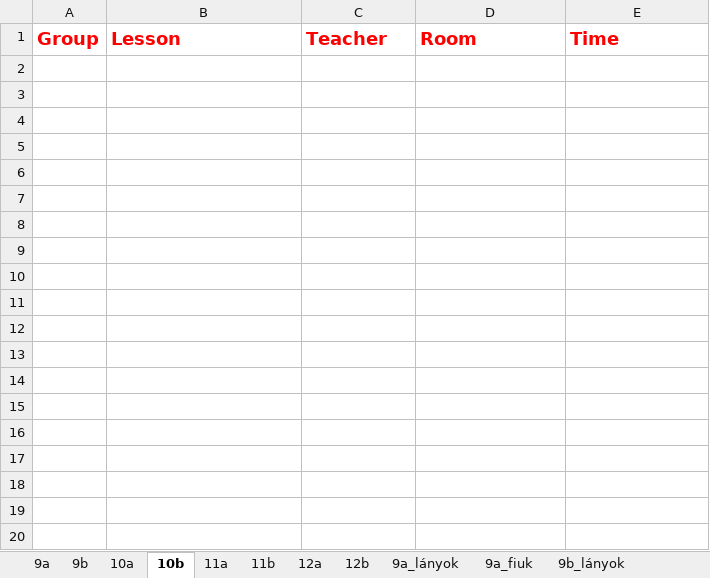
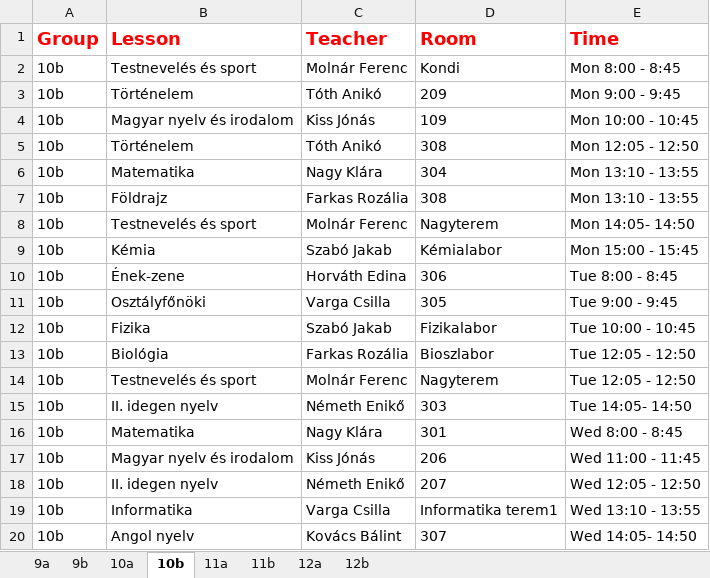
Before and after one commit to eszter1999/onlab-schedule, an Excel workbook: classes.xlsx, sheet 10b, drawn as a sheet; only a part is shown; values as stored, in another font and other column widths than the file's, no borders; the diff covers the shown part only; the diff names each change by its address in the sheet, - before the commit and + after, or states it on an @@ line.

```diff
--- a/classes.xlsx (sheet 10b)
+++ b/classes.xlsx (sheet 10b)
-sheet tab: 9a_lányok
-sheet tab: 9a_fiuk
-sheet tab: 9b_lányok
+row 2: 10b | Testnevelés és sport | Molnár Ferenc | Kondi | Mon 8:00 - 8:45
+row 3: 10b | Történelem | Tóth Anikó | 209 | Mon 9:00 - 9:45
+row 4: 10b | Magyar nyelv és irodalom | Kiss Jónás | 109 | Mon 10:00 - 10:45
+row 5: 10b | Történelem | Tóth Anikó | 308 | Mon 12:05 - 12:50
+row 6: 10b | Matematika | Nagy Klára | 304 | Mon 13:10 - 13:55
+row 7: 10b | Földrajz | Farkas Rozália | 308 | Mon 13:10 - 13:55
+row 8: 10b | Testnevelés és sport | Molnár Ferenc | Nagyterem | Mon 14:05- 14:50
+row 9: 10b | Kémia | Szabó Jakab | Kémialabor | Mon 15:00 - 15:45
+row 10: 10b | Ének-zene | Horváth Edina | 306 | Tue 8:00 - 8:45
+row 11: 10b | Osztályfőnöki | Varga Csilla | 305 | Tue 9:00 - 9:45
+row 12: 10b | Fizika | Szabó Jakab | Fizikalabor | Tue 10:00 - 10:45
+row 13: 10b | Biológia | Farkas Rozália | Bioszlabor | Tue 12:05 - 12:50
+row 14: 10b | Testnevelés és sport | Molnár Ferenc | Nagyterem | Tue 12:05 - 12:50
+row 15: 10b | II. idegen nyelv | Németh Enikő | 303 | Tue 14:05- 14:50
+row 16: 10b | Matematika | Nagy Klára | 301 | Wed 8:00 - 8:45
+row 17: 10b | Magyar nyelv és irodalom | Kiss Jónás | 206 | Wed 11:00 - 11:45
+row 18: 10b | II. idegen nyelv | Németh Enikő | 207 | Wed 12:05 - 12:50
+row 19: 10b | Informatika | Varga Csilla | Informatika terem1 | Wed 13:10 - 13:55
+row 20: 10b | Angol nyelv | Kovács Bálint | 307 | Wed 14:05- 14:50
```
Also changed, not shown: 17 added rows elsewhere in this sheet, sheet 11b, sheet 11a, sheet 9b, sheet 12b, sheet 9a, sheet 12a, 1 more sheet, other sheet tabs, 18 other files.
